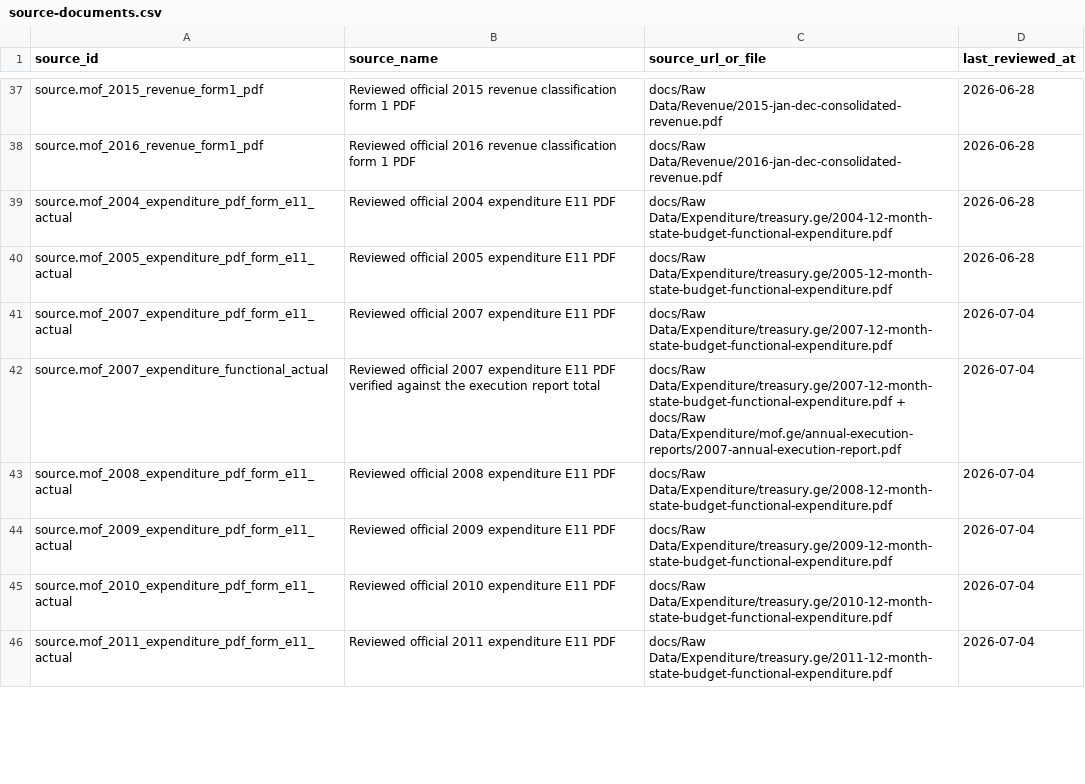
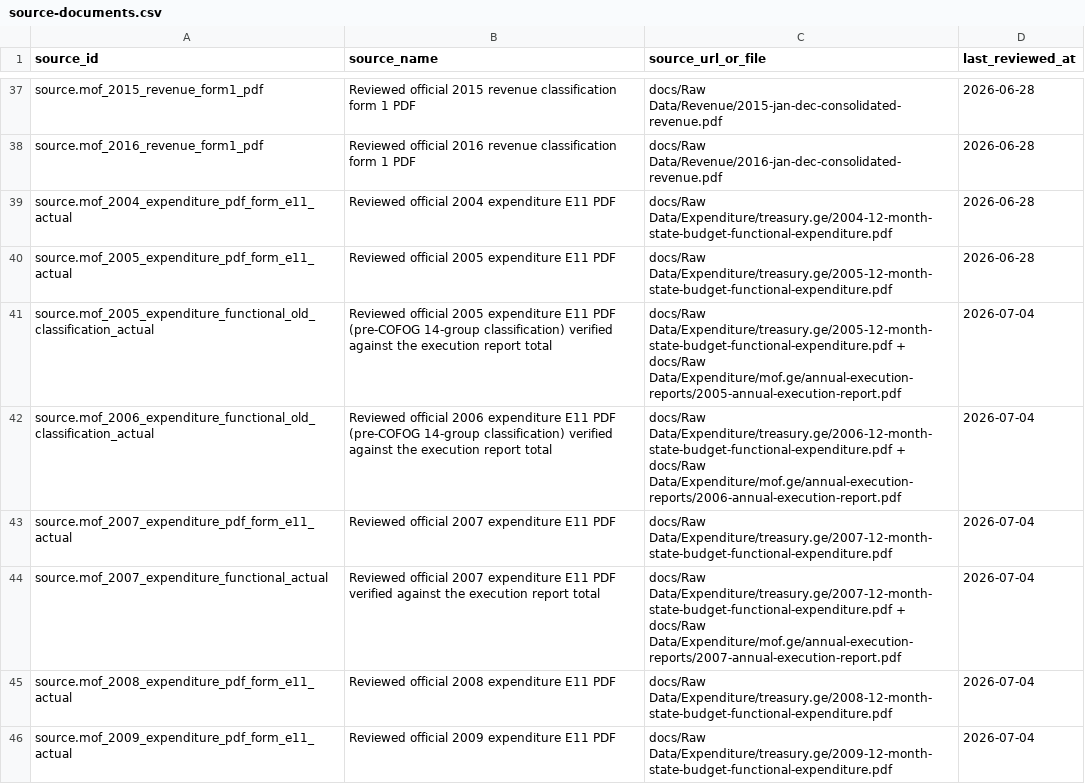
Before and after one commit to DuruMakh/geodata.ge, a CSV file: data/sources/source-documents.csv, drawn as a sheet; only a part is shown, gaps mark what is left out; the shorter side is filled out with more unchanged rows; the diff names each change by its address in the sheet, - before the commit and + after, or states it on an @@ line.

```diff
--- a/data/sources/source-documents.csv
+++ b/data/sources/source-documents.csv
+row 41: source.mof_2005_expenditure_functional_old_classification_actual | Reviewed official 2005 expenditure E11 PDF (pre-COFOG 14-group classification) verified against the execution report total | docs/Raw Data/Expenditure/treasury.ge/2005-12-month-state-budget-functional-expenditure.pdf + docs/Raw Data/Expenditure/mof.ge/annual-execution-reports/2005-annual-execution-report.pdf | 2026-07-04
+row 42: source.mof_2006_expenditure_functional_old_classification_actual | Reviewed official 2006 expenditure E11 PDF (pre-COFOG 14-group classification) verified against the execution report total | docs/Raw Data/Expenditure/treasury.ge/2006-12-month-state-budget-functional-expenditure.pdf + docs/Raw Data/Expenditure/mof.ge/annual-execution-reports/2006-annual-execution-report.pdf | 2026-07-04
```
Also changed, not shown: 18 other files.
